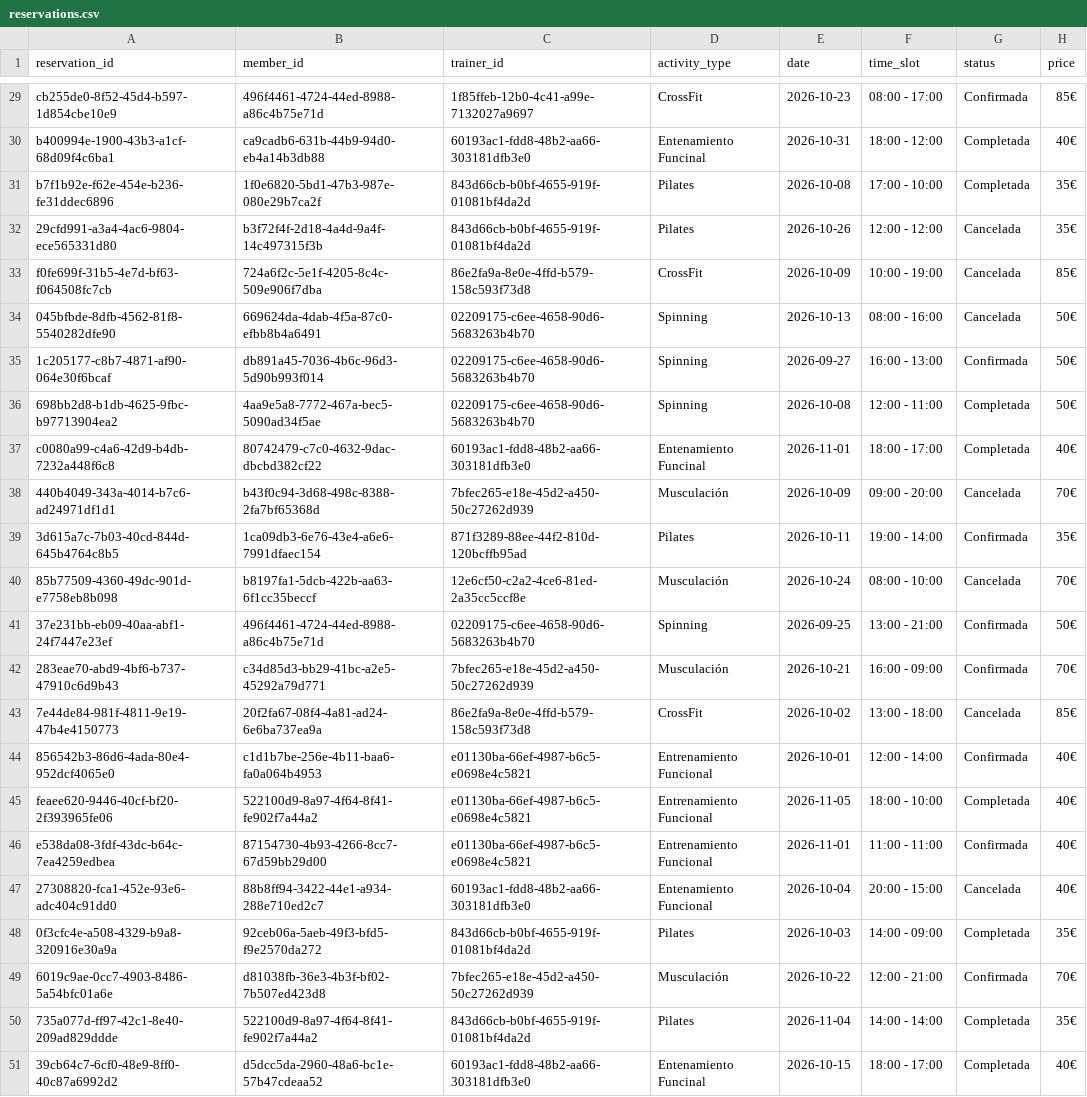
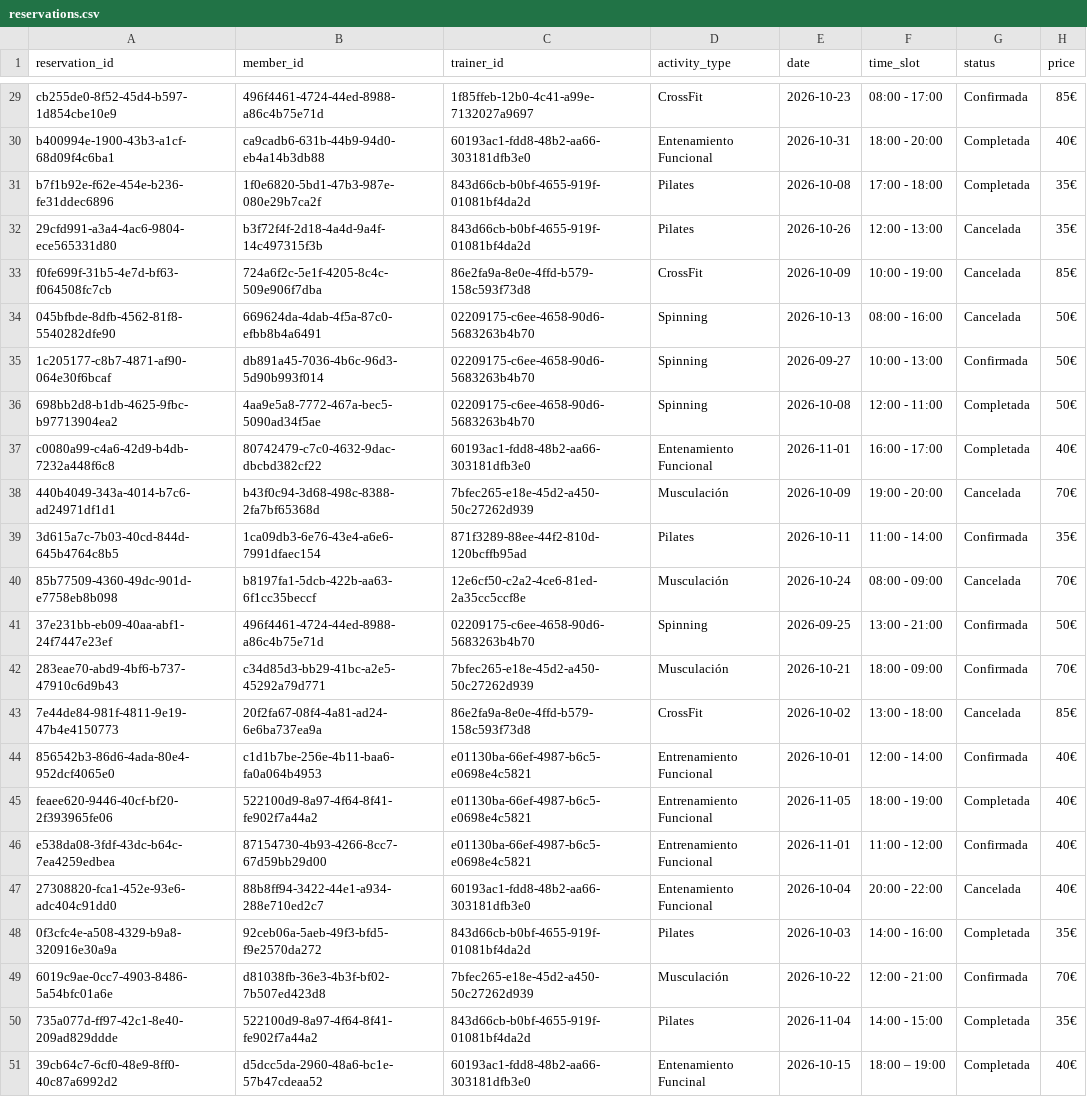
Before and after one commit to sara-manzano/noxfit, a CSV file: data/reservations.csv, drawn as a sheet; only a part is shown, gaps mark what is left out; the diff covers the shown part only; the diff names each change by its address in the sheet, - before the commit and + after, or states it on an @@ line.

```diff
--- a/data/reservations.csv
+++ b/data/reservations.csv
-D30 (activity_type): Entenamiento Funcinal
+D30 (activity_type): Entenamiento Funcional
-F30 (time_slot): 18:00 - 12:00
+F30 (time_slot): 18:00 - 20:00
-F31 (time_slot): 17:00 - 10:00
+F31 (time_slot): 17:00 - 18:00
-F32 (time_slot): 12:00 - 12:00
+F32 (time_slot): 12:00 - 13:00
-F35 (time_slot): 16:00 - 13:00
+F35 (time_slot): 10:00 - 13:00
-D37 (activity_type): Entenamiento Funcinal
+D37 (activity_type): Entenamiento Funcional
-F37 (time_slot): 18:00 - 17:00
+F37 (time_slot): 16:00 - 17:00
-F38 (time_slot): 09:00 - 20:00
+F38 (time_slot): 19:00 - 20:00
-F39 (time_slot): 19:00 - 14:00
+F39 (time_slot): 11:00 - 14:00
-F40 (time_slot): 08:00 - 10:00
+F40 (time_slot): 08:00 - 09:00
-F42 (time_slot): 16:00 - 09:00
+F42 (time_slot): 18:00 - 09:00
-F45 (time_slot): 18:00 - 10:00
+F45 (time_slot): 18:00 - 19:00
-F46 (time_slot): 11:00 - 11:00
+F46 (time_slot): 11:00 - 12:00
-F47 (time_slot): 20:00 - 15:00
+F47 (time_slot): 20:00 - 22:00
-F48 (time_slot): 14:00 - 09:00
+F48 (time_slot): 14:00 - 16:00
-F50 (time_slot): 14:00 - 14:00
+F50 (time_slot): 14:00 - 15:00
-F51 (time_slot): 18:00 - 17:00
+F51 (time_slot): 18:00 – 19:00
```
Also changed, not shown: 14 edited cells elsewhere in this file, 4 other files.
